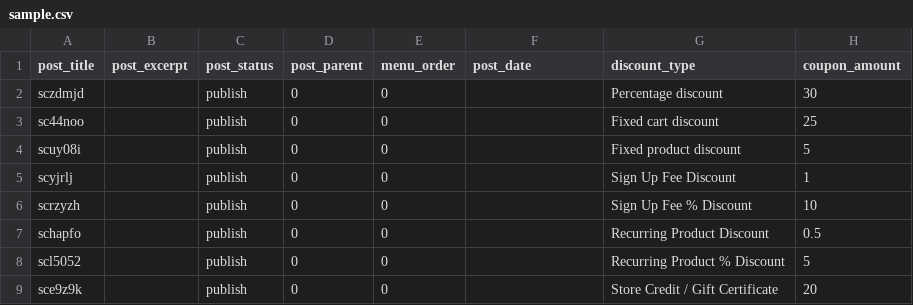
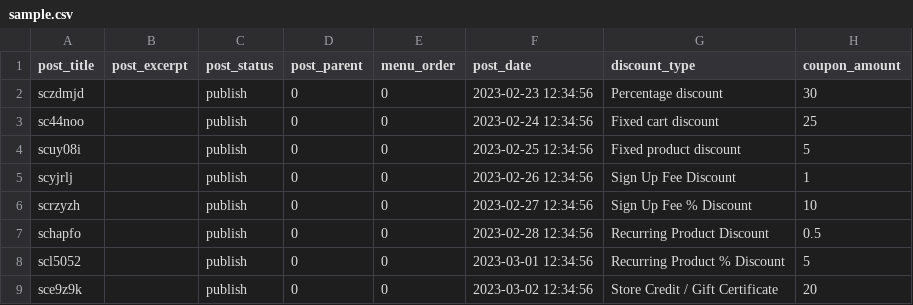
Before and after one commit to hzdu/plugins_cdn, a CSV file: brandhub.shop/plugins/woocommerce-smart-coupons/sample.csv, drawn as a sheet; only a part is shown; the diff names each change by its address in the sheet, - before the commit and + after, or states it on an @@ line.

```diff
--- a/brandhub.shop/plugins/woocommerce-smart-coupons/sample.csv
+++ b/brandhub.shop/plugins/woocommerce-smart-coupons/sample.csv
-F2 (post_date): (empty)
+F2 (post_date): 2023-02-23 12:34:56
-F3 (post_date): (empty)
+F3 (post_date): 2023-02-24 12:34:56
-F4 (post_date): (empty)
+F4 (post_date): 2023-02-25 12:34:56
-F5 (post_date): (empty)
+F5 (post_date): 2023-02-26 12:34:56
-F6 (post_date): (empty)
+F6 (post_date): 2023-02-27 12:34:56
-F7 (post_date): (empty)
+F7 (post_date): 2023-02-28 12:34:56
-F8 (post_date): (empty)
+F8 (post_date): 2023-03-01 12:34:56
-F9 (post_date): (empty)
+F9 (post_date): 2023-03-02 12:34:56
```
Also changed, not shown: wp-content/plugins/woocommerce-smart-coupons/sample.csv, 6 other files.
